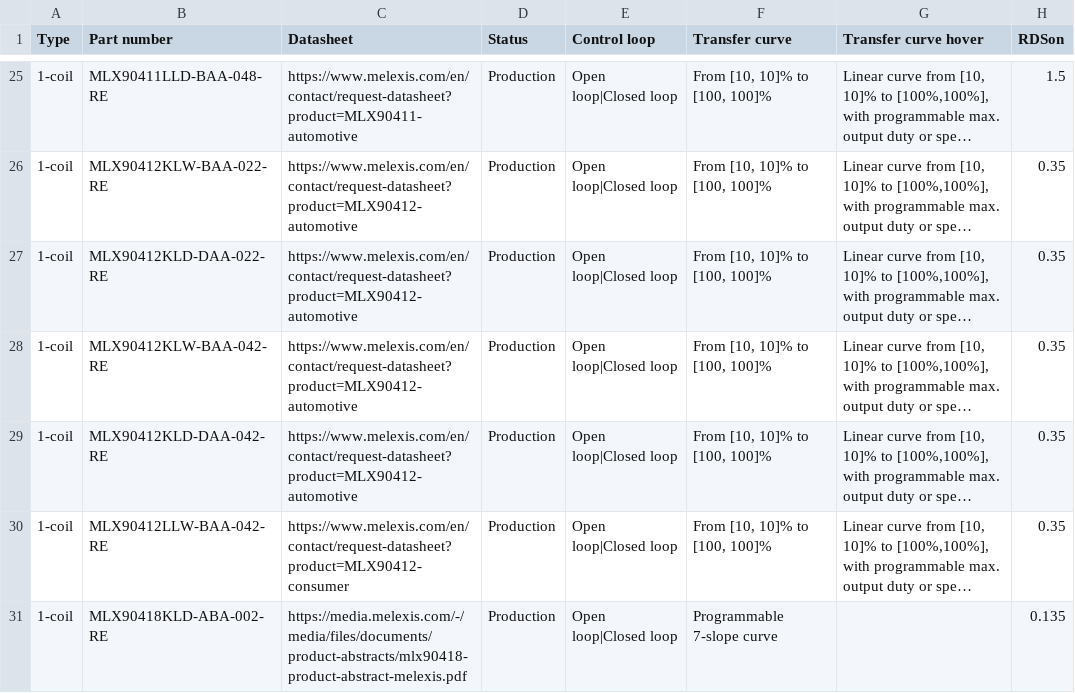
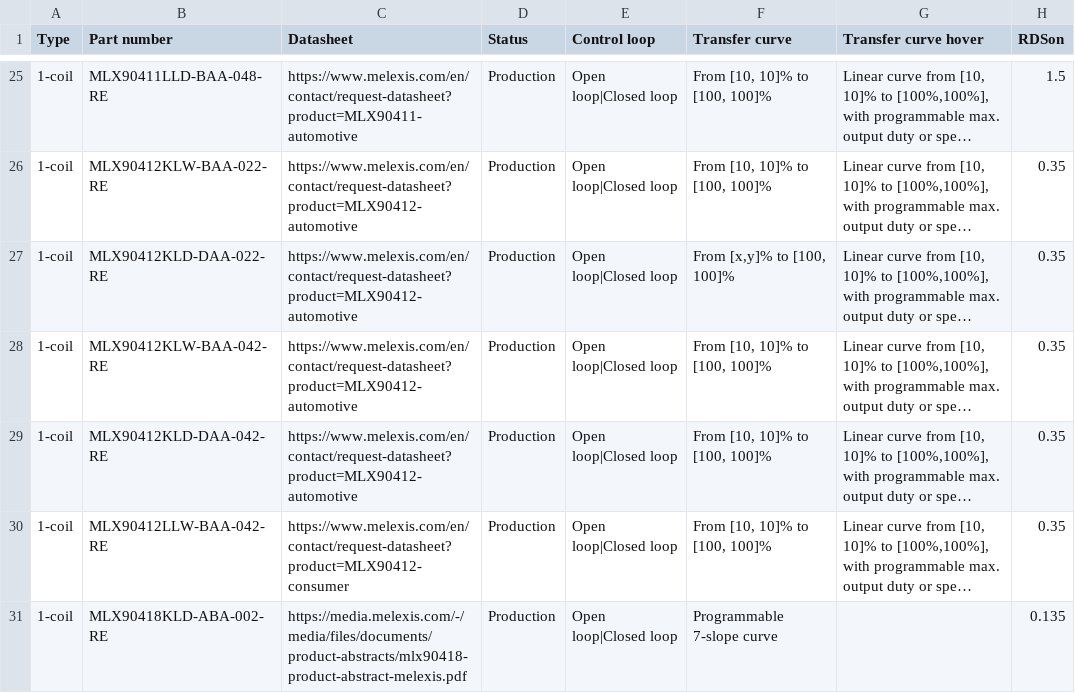
Before and after one commit to MelexisBC/Wizard--Fan-Pump-Driver-ICs-Data, a CSV file: Fan-Pump-Driver-ICs-Wizard-Data.csv, drawn as a sheet; only a part is shown, gaps mark what is left out; long unchanged cells end in …; the diff names each change by its address in the sheet, - before the commit and + after, or states it on an @@ line.

Commit message:
Wizard - Fan and pump driver ICs - Google sheet updated

```diff
--- a/Fan-Pump-Driver-ICs-Wizard-Data.csv
+++ b/Fan-Pump-Driver-ICs-Wizard-Data.csv
-F27 (Transfer curve): From [10, 10]% to [100, 100]%
+F27 (Transfer curve): From [x,y]% to [100, 100]%
```
